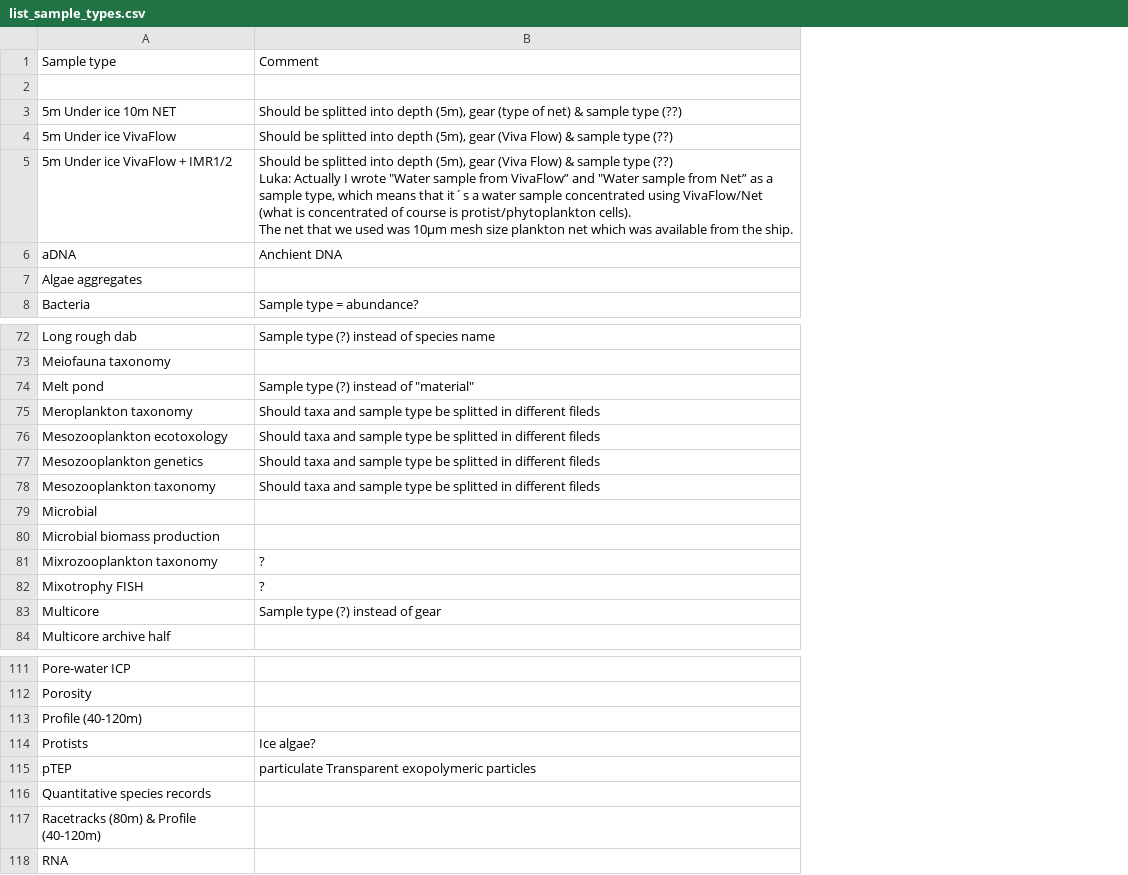
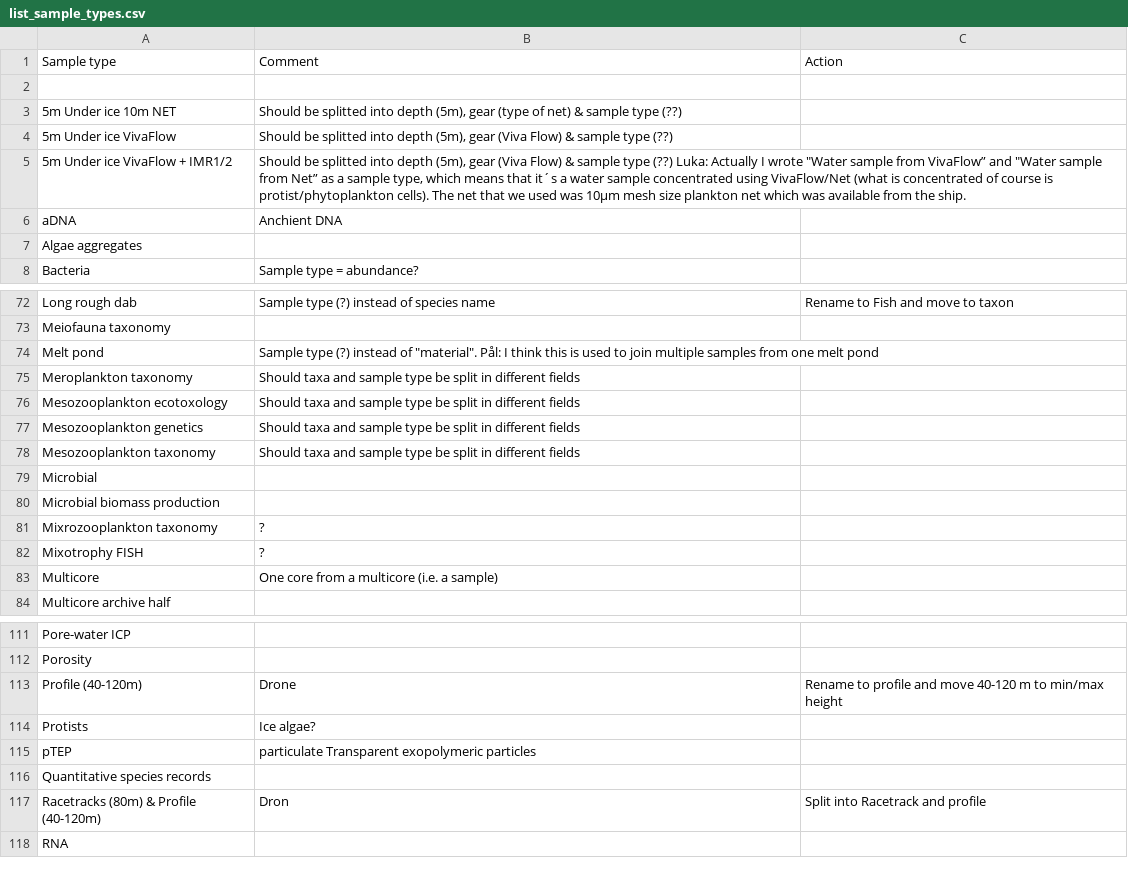
Before and after one commit to SIOS-Svalbard/AeN_doc, a CSV file: list_sample_types.csv, drawn as a sheet; only a part is shown, gaps mark what is left out; the diff covers the shown part only; the diff names each change by its address in the sheet, - before the commit and + after, or states it on an @@ line.

Commit message:
Added actions

```diff
--- a/list_sample_types.csv
+++ b/list_sample_types.csv
+column C, row 1: Action; row 72: Rename to Fish and move to taxon; rows 113-117: Rename to profile and move 40-120 m to min/max height |  |  |  | Split into Racetrack and profile
-B5: …the ship.
+B5: …the ship.
-B74: …instead of "material"
+B74: …instead of "material". Pål: I think this is used to join multiple samples from one melt pond
-B75:B78: …type be splitted in different fileds
+B75:B78: …type be split in different fields
-B83: Sample type (?) instead of gear
+B83: One core from a multicore (i.e. a sample)
-B113: (empty)
+B113: Drone
-B117: (empty)
+B117: Dron
```
Also changed, not shown: 4 edited cells elsewhere in this file.
